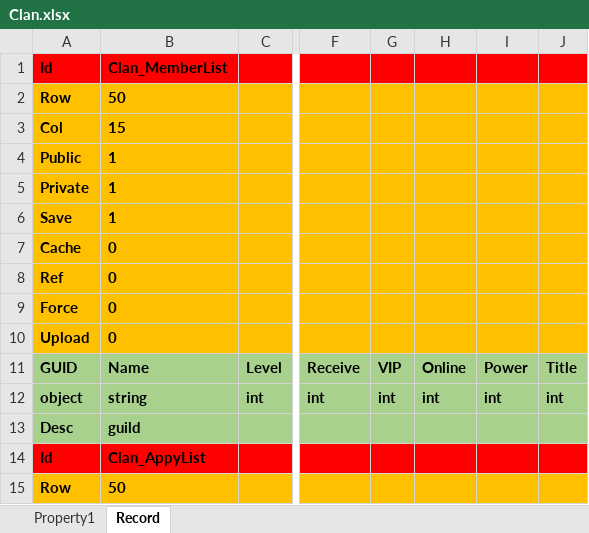
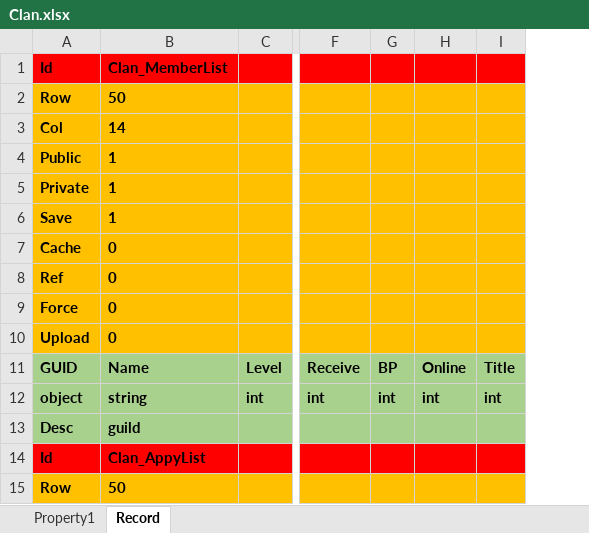
Before and after one commit to hu-81/NoahGameFramee, an Excel workbook: _Out/NFDataCfg/Excel/Clan.xlsx, sheet Record, drawn as a sheet; only a part is shown, gaps mark what is left out; values as stored, in another font and other column widths than the file's, no borders; the diff names each change by its address in the sheet, - before the commit and + after, or states it on an @@ line.

```diff
--- a/_Out/NFDataCfg/Excel/Clan.xlsx (sheet Record)
+++ b/_Out/NFDataCfg/Excel/Clan.xlsx (sheet Record)
-column I, rows 11-12: Power | int
-B3: 15
+B3: 14
-G11: VIP
+G11: BP
```
Also changed, not shown: sheet Property1, 3 other files.
